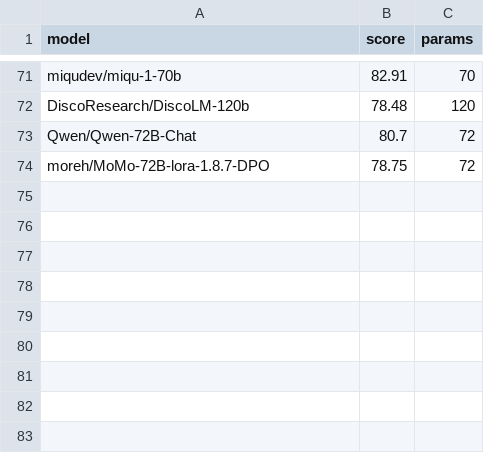
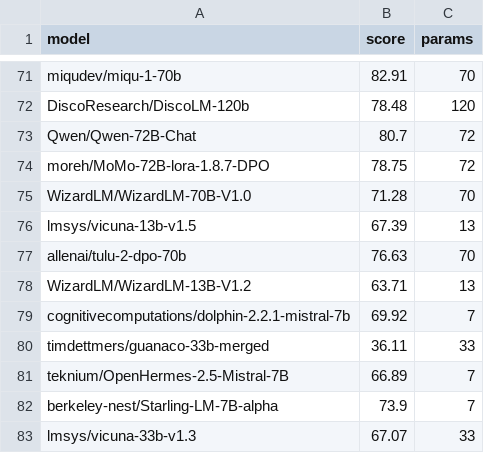
Before and after one commit to EQ-bench/EQ-bench-site, a CSV file: leaderboard.csv, drawn as a sheet; only a part is shown, gaps mark what is left out.

Commit message:
leaderboard updates

```diff
--- a/leaderboard.csv
+++ b/leaderboard.csv
@@ -74 +74,10 @@ Qwen/Qwen-72B-Chat,80.7,72
 moreh/MoMo-72B-lora-1.8.7-DPO,78.75,72
+WizardLM/WizardLM-70B-V1.0,71.28,70
+lmsys/vicuna-13b-v1.5,67.39,13
+allenai/tulu-2-dpo-70b,76.63,70
+WizardLM/WizardLM-13B-V1.2,63.71,13
+cognitivecomputations/dolphin-2.2.1-mistral-7b,69.92,7
+timdettmers/guanaco-33b-merged,36.11,33
+teknium/OpenHermes-2.5-Mistral-7B,66.89,7
+berkeley-nest/Starling-LM-7B-alpha,73.9,7
+lmsys/vicuna-33b-v1.3,67.07,33
```
